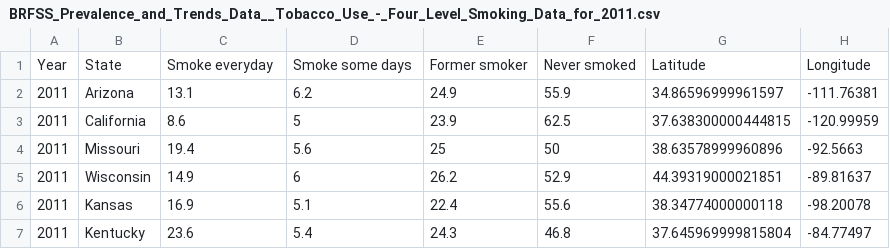
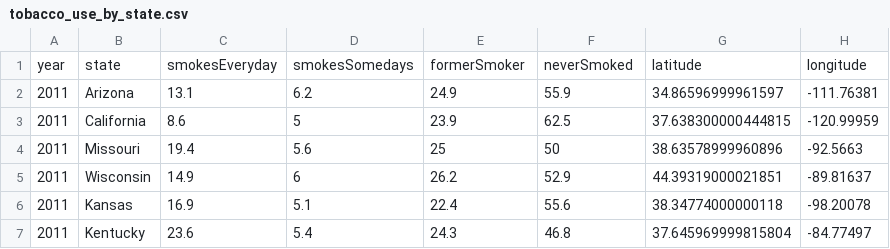
Before and after one commit to krithikaragha/ResPy, a CSV file: Flask App/static/data/tobacco_use_by_state.csv (was Datasets/BRFSS_Prevalence_and_Trends_Data__Tobacco_Use_-_Four_Level_Smoking_Data_for_2011.csv), drawn as a sheet; only a part is shown.

```diff
--- a/Datasets/BRFSS_Prevalence_and_Trends_Data__Tobacco_Use_-_Four_Level_Smoking_Data_for_2011.csv
+++ b/Flask App/static/data/tobacco_use_by_state.csv
@@ -1,2 +1,2 @@
-Year,State,Smoke everyday,Smoke some days,Former smoker,Never smoked,Latitude,Longitude
+year,state,smokesEveryday,smokesSomedays,formerSmoker,neverSmoked,latitude,longitude
 2011,Arizona,13.1,6.2,24.9,55.9,"
```
Also changed, not shown: 7 other files.
